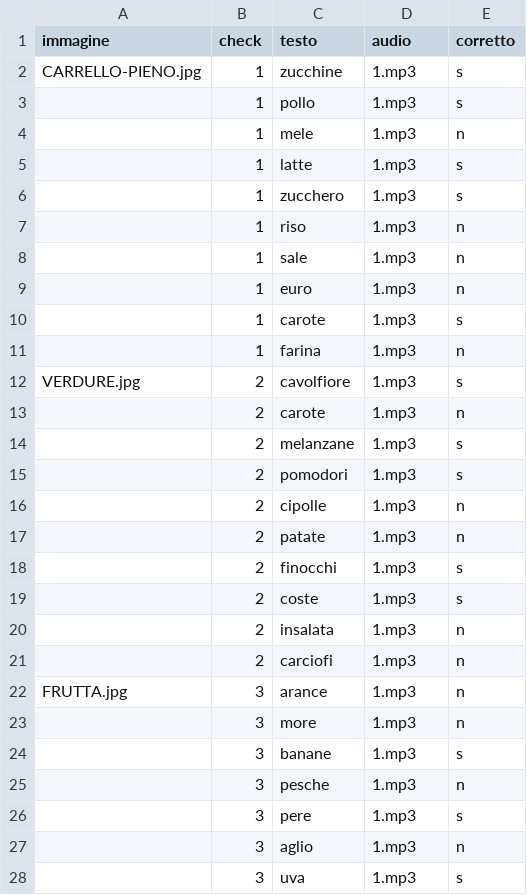
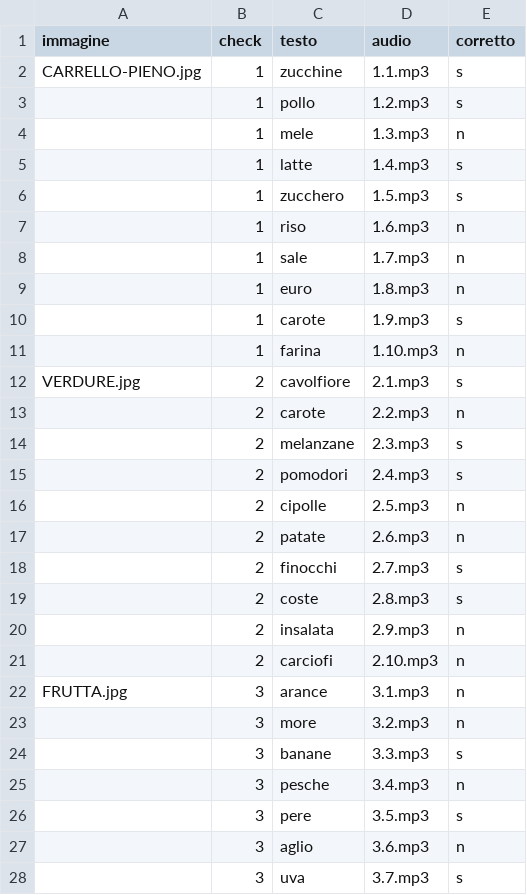
Before and after one commit to OfficineDigitaliItaliane/AtayaApp.ws, a CSV file: bin/csv/leggere.csv, drawn as a sheet; only a part is shown; the diff covers the shown part only.

```diff
--- a/bin/csv/leggere.csv
+++ b/bin/csv/leggere.csv
@@ -1,28 +1,28 @@
 immagine,check,testo,audio,corretto
-CARRELLO-PIENO.jpg,1,zucchine,1.mp3,s
-,1,pollo,1.mp3,s
-,1,mele,1.mp3,n
-,1,latte,1.mp3,s
-,1,zucchero,1.mp3,s
-,1,riso,1.mp3,n
-,1,sale,1.mp3,n
-,1,euro,1.mp3,n
-,1,carote,1.mp3,s
-,1,farina,1.mp3,n
-VERDURE.jpg,2,cavolfiore,1.mp3,s
-,2,carote,1.mp3,n
-,2,melanzane,1.mp3,s
-,2,pomodori,1.mp3,s
-,2,cipolle,1.mp3,n
-,2,patate,1.mp3,n
-,2,finocchi,1.mp3,s
-,2,coste,1.mp3,s
-,2,insalata,1.mp3,n
-,2,carciofi,1.mp3,n
-FRUTTA.jpg,3,arance,1.mp3,n
-,3,more,1.mp3,n
-,3,banane,1.mp3,s
-,3,pesche,1.mp3,n
-,3,pere,1.mp3,s
-,3,aglio,1.mp3,n
-,3,uva,1.mp3,s
+CARRELLO-PIENO.jpg,1,zucchine,1.1.mp3,s
+,1,pollo,1.2.mp3,s
+,1,mele,1.3.mp3,n
+,1,latte,1.4.mp3,s
+,1,zucchero,1.5.mp3,s
+,1,riso,1.6.mp3,n
+,1,sale,1.7.mp3,n
+,1,euro,1.8.mp3,n
+,1,carote,1.9.mp3,s
+,1,farina,1.10.mp3,n
+VERDURE.jpg,2,cavolfiore,2.1.mp3,s
+,2,carote,2.2.mp3,n
+,2,melanzane,2.3.mp3,s
+,2,pomodori,2.4.mp3,s
+,2,cipolle,2.5.mp3,n
+,2,patate,2.6.mp3,n
+,2,finocchi,2.7.mp3,s
+,2,coste,2.8.mp3,s
+,2,insalata,2.9.mp3,n
+,2,carciofi,2.10.mp3,n
+FRUTTA.jpg,3,arance,3.1.mp3,n
+,3,more,3.2.mp3,n
+,3,banane,3.3.mp3,s
+,3,pesche,3.4.mp3,n
+,3,pere,3.5.mp3,s
+,3,aglio,3.6.mp3,n
+,3,uva,3.7.mp3,s
```
Also changed, not shown: 23 edited cells elsewhere in this file, bin/csv/capire.csv, bin/csv/scrivere.csv, 2 other files.
